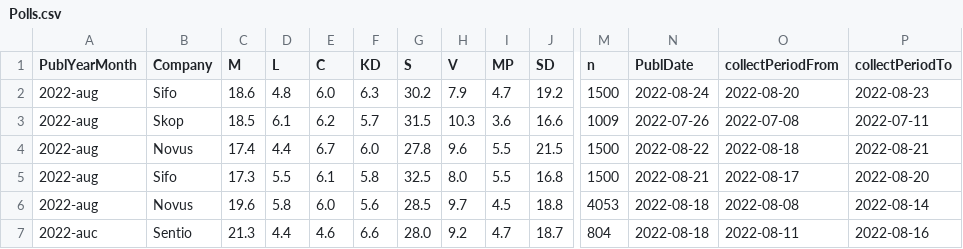
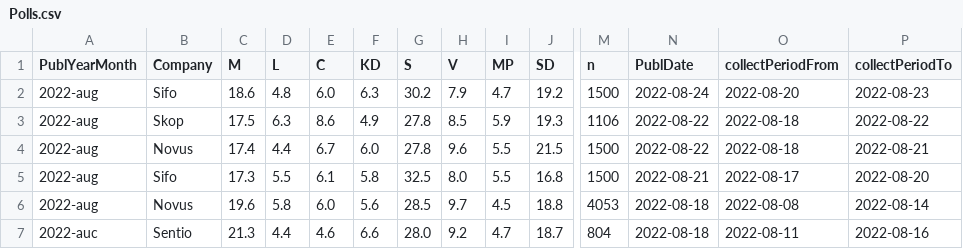
Before and after one commit to MansMeg/SwedishPolls, a CSV file: Data/Polls.csv, drawn as a sheet; only a part is shown, gaps mark what is left out; the diff names each change by its address in the sheet, - before the commit and + after, or states it on an @@ line.

```diff
--- a/Data/Polls.csv
+++ b/Data/Polls.csv
-C3 (M): 18.5
+C3 (M): 17.5
-D3 (L): 6.1
+D3 (L): 6.3
-E3 (C): 6.2
+E3 (C): 8.6
-F3 (KD): 5.7
+F3 (KD): 4.9
-G3 (S): 31.5
+G3 (S): 27.8
-H3 (V): 10.3
+H3 (V): 8.5
-I3 (MP): 3.6
+I3 (MP): 5.9
-J3 (SD): 16.6
+J3 (SD): 19.3
-M3 (n): 1009
+M3 (n): 1106
-N3 (PublDate): 2022-07-26
+N3 (PublDate): 2022-08-22
-O3 (collectPeriodFrom): 2022-07-08
+O3 (collectPeriodFrom): 2022-08-18
-P3 (collectPeriodTo): 2022-07-11
+P3 (collectPeriodTo): 2022-08-22
```
Also changed, not shown: 1 other file.
